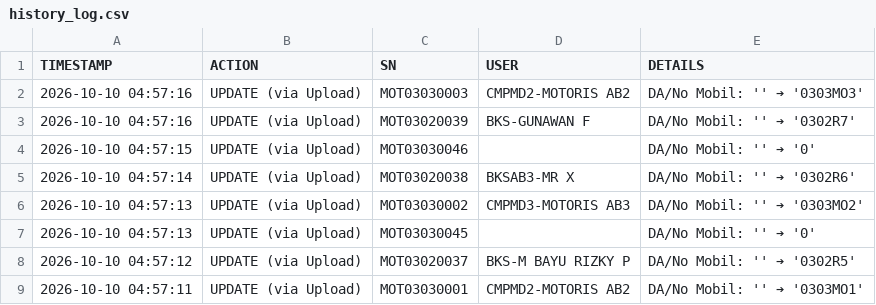
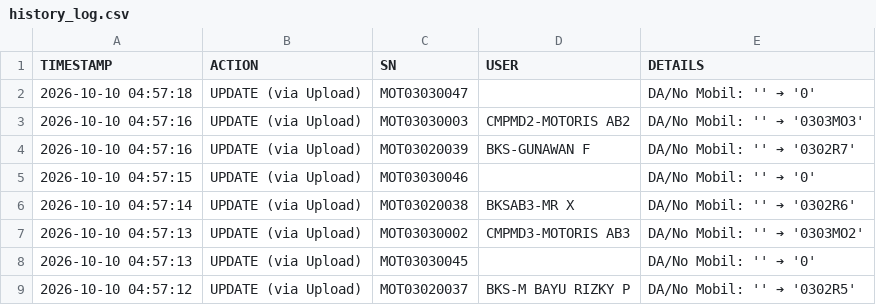
Before and after one commit to ranzfe/it-asset-management, a CSV file: history_log.csv, drawn as a sheet; only a part is shown; the shorter side is filled out with more unchanged rows; the diff names each change by its address in the sheet, - before the commit and + after, or states it on an @@ line.

Commit message:
Auto-update history log: 2026-10-10 04:57:18

```diff
--- a/history_log.csv
+++ b/history_log.csv
+row 2: 2026-10-10 04:57:18 | UPDATE (via Upload) | MOT03030047 |  | DA/No Mobil: '' ➔ '0'
```
